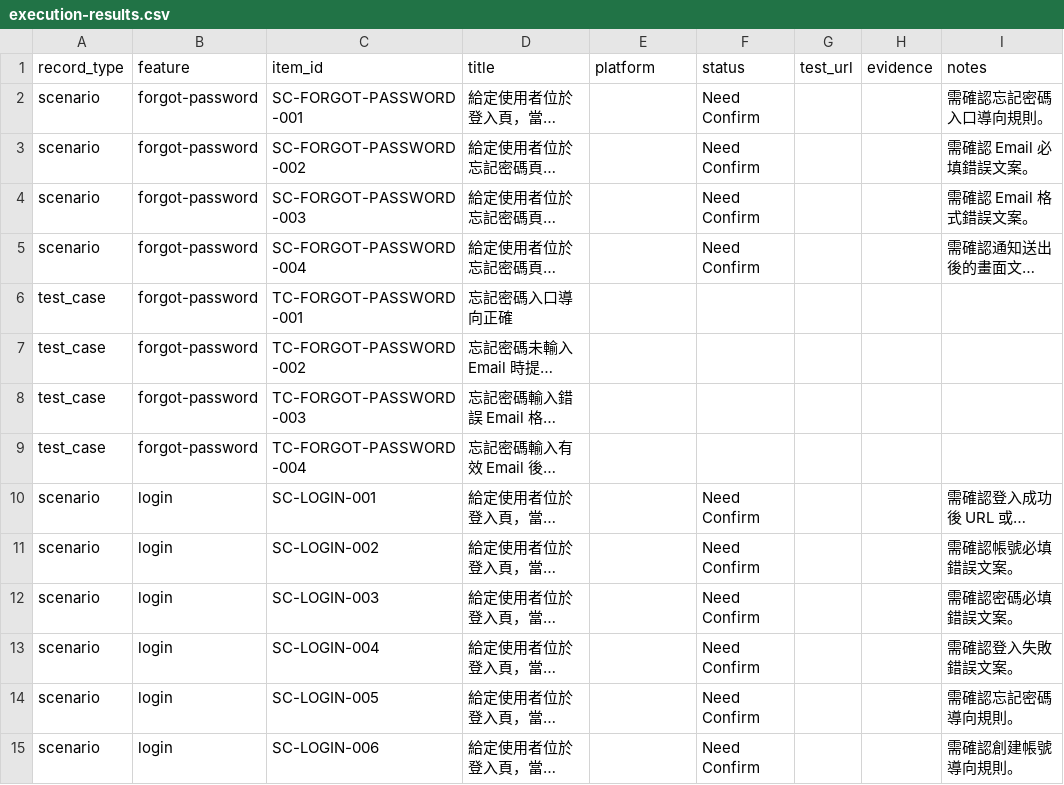
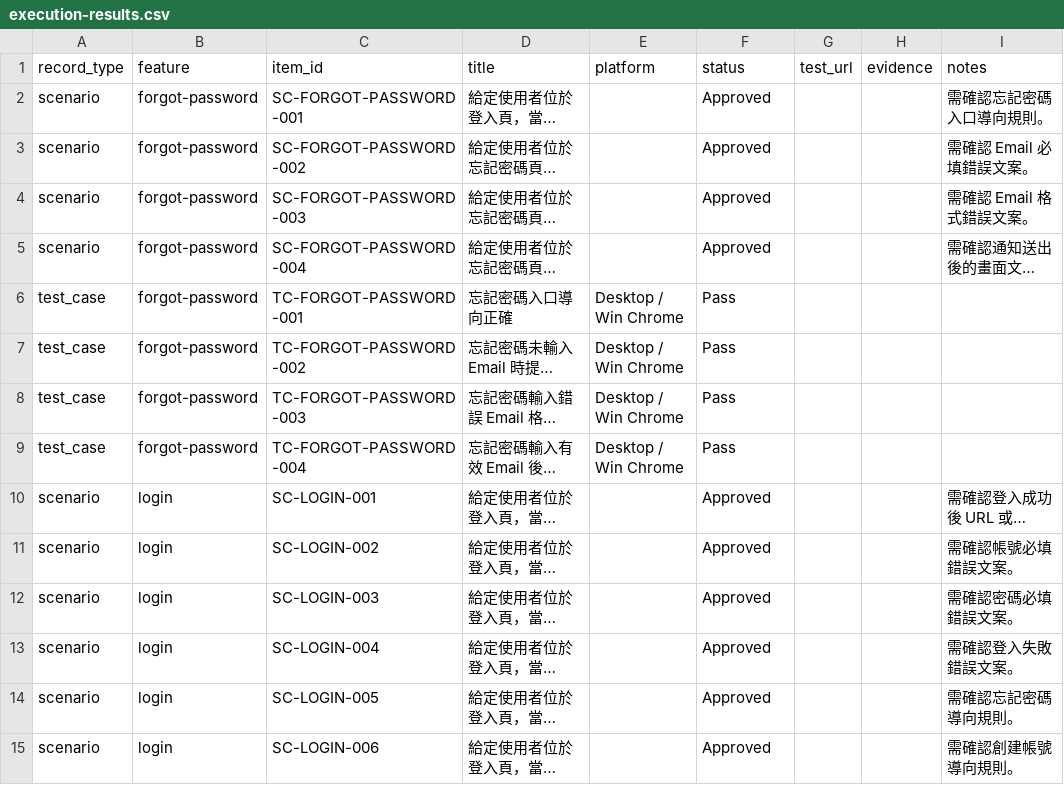
Before and after one commit to TITAN0701/QAAISup, a CSV file: qa-workspace/execution-results.csv, drawn as a sheet; only a part is shown; long unchanged cells end in …; the diff covers the shown part only; the diff names each change by its address in the sheet, - before the commit and + after, or states it on an @@ line.

Commit message:
update report 1

```diff
--- a/qa-workspace/execution-results.csv
+++ b/qa-workspace/execution-results.csv
-F2:F5 (status): Need Confirm
+F2:F5 (status): Approved
-E6:E9 (platform): (empty)
+E6:E9 (platform): Desktop / Win Chrome
-F6:F9 (status): (empty)
+F6:F9 (status): Pass
-F10:F15 (status): Need Confirm
+F10:F15 (status): Approved
```
Also changed, not shown: 14 edited cells elsewhere in this file.
